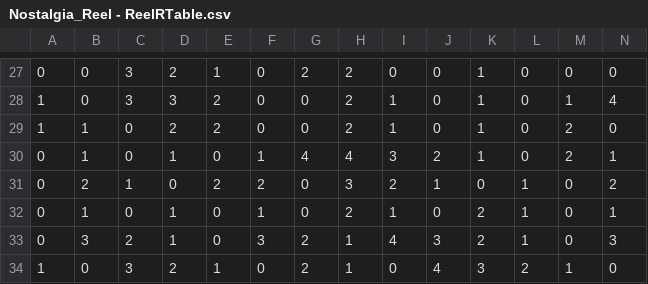
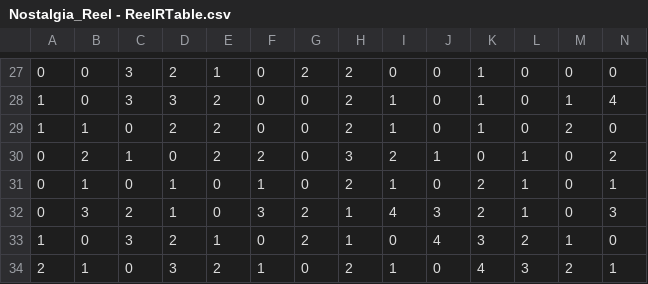
Before and after one commit to Tom201512/Nostalgia-Remake, a CSV file: Assets/DataFile/ReelR/Nostalgia_Reel - ReelRTable.csv, drawn as a sheet; only a part is shown, gaps mark what is left out; the shorter side is filled out with more unchanged rows; rows hold the shown columns only; the diff names each change by its address in the sheet, - before the commit and + after, or states it on an @@ line.

```diff
--- a/Assets/DataFile/ReelR/Nostalgia_Reel - ReelRTable.csv
+++ b/Assets/DataFile/ReelR/Nostalgia_Reel - ReelRTable.csv
-row 30: 0 | 1 | 0 | 1 | 0 | 1 | 4 | 4 | 3 | 2 | 1 | 0 | 2 | 1
```
Also changed, not shown: Assets/DataFile/ReelL/Nostalgia_Reel - ReelLCondition.csv, Assets/DataFile/ReelL/Nostalgia_Reel - ReelLTable.csv, 8 other files.
